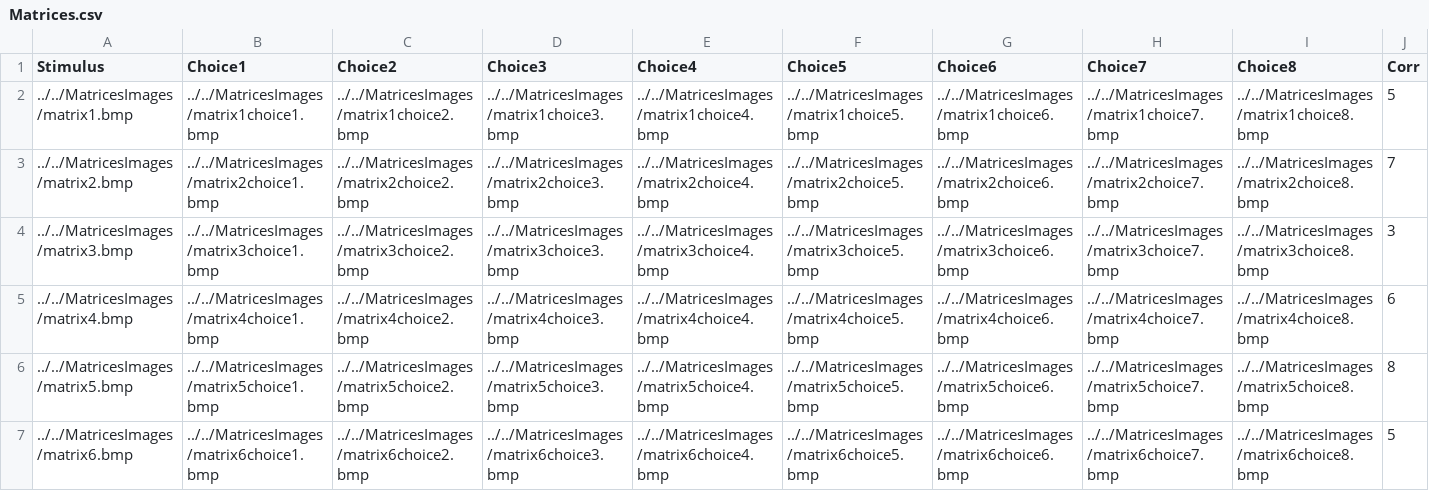
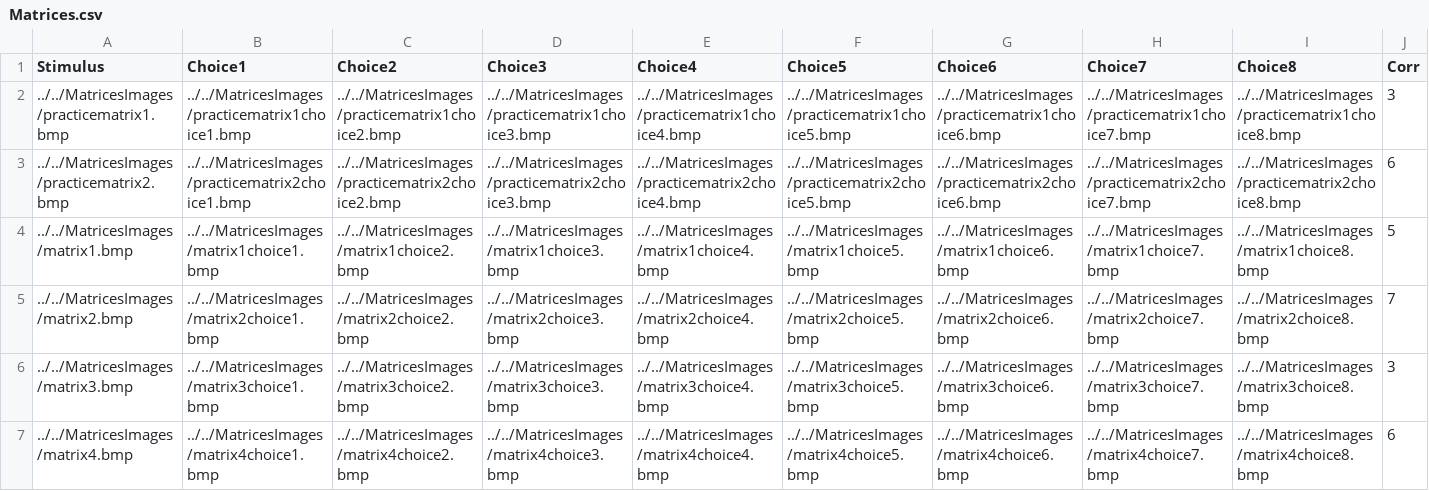
Before and after one commit to NCMlab/CognitiveTasks, a CSV file: Matrices/Matrices.csv, drawn as a sheet; only a part is shown; the shorter side is filled out with more unchanged rows.

Commit message:
Working on matrices

```diff
--- a/Matrices/Matrices.csv
+++ b/Matrices/Matrices.csv
@@ -1,2 +1,4 @@
 Stimulus,Choice1,Choice2,Choice3,Choice4,Choice5,Choice6,Choice7,Choice8,Corr
+../../MatricesImages/practicematrix1.bmp,../../MatricesImages/practicematrix1choice1.bmp,../../MatricesImages/practicematrix1choice2.bmp,../../MatricesImages/practicematrix1choice3.bmp,../../MatricesImages/practicematrix1choice4.bmp,../../MatricesImages/practicematrix1choice5.bmp,../../MatricesImages/practicematrix1choice6.bmp,../../MatricesImages/practicematrix1choice7.bmp,../../MatricesImages/practicematrix1choice8.bmp,3
+../../MatricesImages/practicematrix2.bmp,../../MatricesImages/practicematrix2choice1.bmp,../../MatricesImages/practicematrix2choice2.bmp,../../MatricesImages/practicematrix2choice3.bmp,../../MatricesImages/practicematrix2choice4.bmp,../../MatricesImages/practicematrix2choice5.bmp,../../MatricesImages/practicematrix2choice6.bmp,../../MatricesImages/practicematrix2choice7.bmp,../../MatricesImages/practicematrix2choice8.bmp,6
 ../../MatricesImages/matrix1.bmp,../../MatricesImages/matrix1choice1.bmp,../../MatricesImages/matrix1choice2.bmp,../../MatricesImages/matrix1choice3.bmp,../../MatricesImages/matrix1choice4.bmp,../../MatricesImages/matrix1choice5.bmp,../../MatricesImages/matrix1choice6.bmp,../../MatricesImages/matrix1choice7.bmp,../../MatricesImages/matrix1choice8.bmp,5
```
Also changed, not shown: 3 other files.
